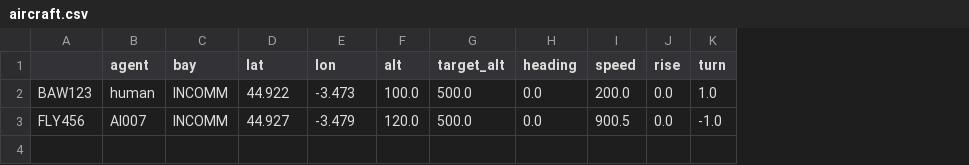
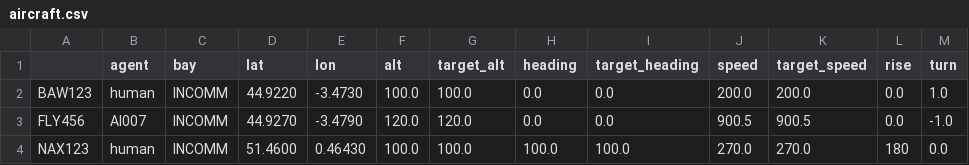
Before and after one commit to digiLab-ai/mockingbird-simulator, a CSV file: resources/scenarios/basic/Mission2/aircraft.csv, drawn as a sheet; the diff names each change by its address in the sheet, - before the commit and + after, or states it on an @@ line.

Commit message:
Updated aircraft.csv resources

```diff
--- a/resources/scenarios/basic/Mission2/aircraft.csv
+++ b/resources/scenarios/basic/Mission2/aircraft.csv
+column I (target_heading), rows 2-3: 0.0 | 0.0
+column K (target_speed), rows 2-3: 200.0 | 900.5
-D2 (lat): 44.922
+D2 (lat): 44.9220
-E2 (lon): -3.473
+E2 (lon): -3.4730
-G2 (target_alt): 500.0
+G2 (target_alt): 100.0
-D3 (lat): 44.927
+D3 (lat): 44.9270
-E3 (lon): -3.479
+E3 (lon): -3.4790
-G3 (target_alt): 500.0
+G3 (target_alt): 120.0
+row 4: NAX123 | human | INCOMM | 51.4600 | 0.46430 | 100.0 | 100.0 | 100.0 | 100.0 | 270.0 | 270.0 | 180 | 0.0
```
Also changed, not shown: resources/scenarios/basic/Mission1/aircraft.csv.
